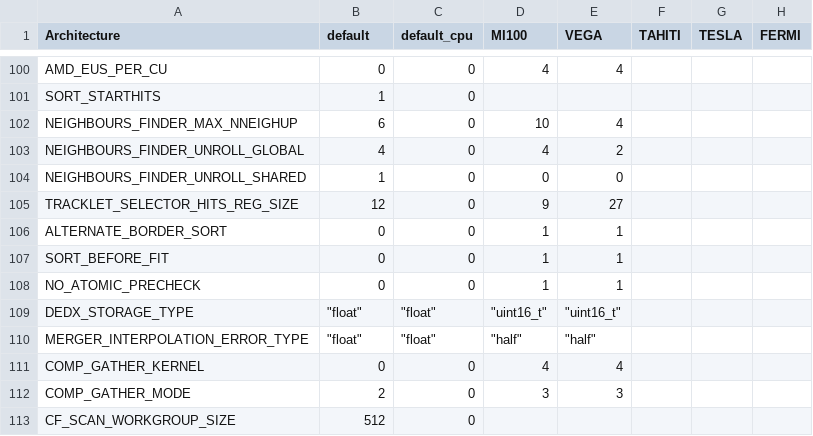
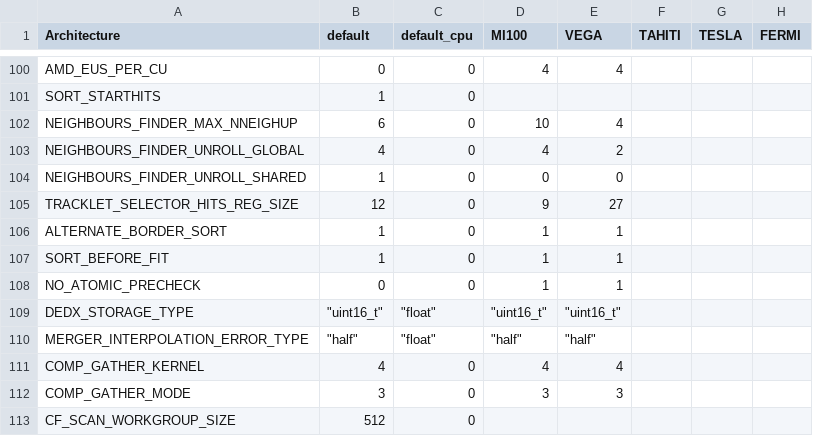
Before and after one commit to sgorbuno/AliceO2, a CSV file: GPU/GPUTracking/Definitions/Parameters/GPUParameters.csv, drawn as a sheet; only a part is shown, gaps mark what is left out; the diff names each change by its address in the sheet, - before the commit and + after, or states it on an @@ line.

Commit message:
GPU: Change some default GPU parameters

```diff
--- a/GPU/GPUTracking/Definitions/Parameters/GPUParameters.csv
+++ b/GPU/GPUTracking/Definitions/Parameters/GPUParameters.csv
-B106:B107 (default): 0
+B106:B107 (default): 1
-B109 (default): "float"
+B109 (default): "uint16_t"
-B110 (default): "float"
+B110 (default): "half"
-B111 (default): 0
+B111 (default): 4
-B112 (default): 2
+B112 (default): 3
```
